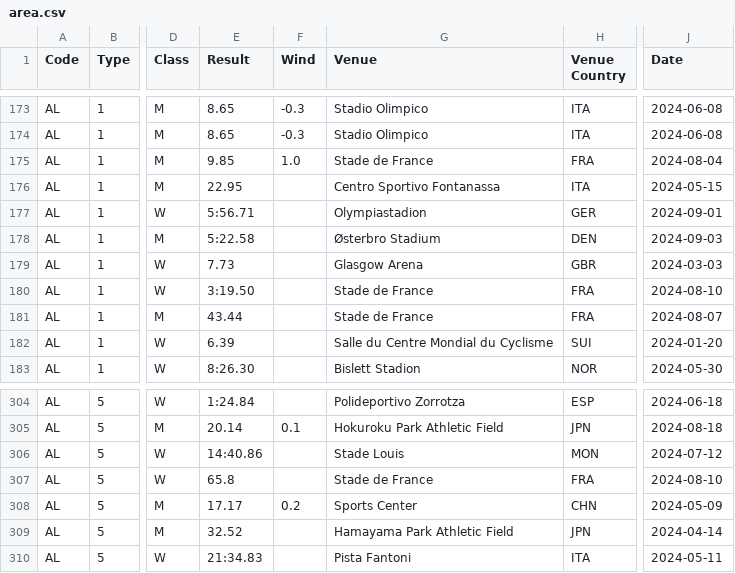
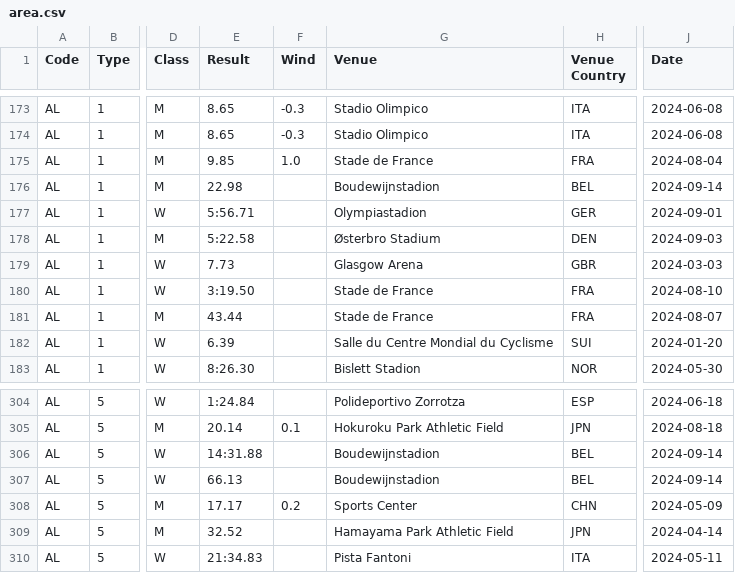
Before and after one commit to nimarion/records, a CSV file: leads/senior/area.csv, drawn as a sheet; only a part is shown, gaps mark what is left out; the diff names each change by its address in the sheet, - before the commit and + after, or states it on an @@ line.

```diff
--- a/leads/senior/area.csv
+++ b/leads/senior/area.csv
-E176 (Result): 22.95
+E176 (Result): 22.98
-G176 (Venue): Centro Sportivo Fontanassa
+G176 (Venue): Boudewijnstadion
-H176 (Venue Country): ITA
+H176 (Venue Country): BEL
-J176 (Date): 2024-05-15
+J176 (Date): 2024-09-14
-E306 (Result): 14:40.86
+E306 (Result): 14:31.88
-G306 (Venue): Stade Louis
+G306 (Venue): Boudewijnstadion
-H306 (Venue Country): MON
+H306 (Venue Country): BEL
-J306 (Date): 2024-07-12
+J306 (Date): 2024-09-14
-E307 (Result): 65.8
+E307 (Result): 66.13
-G307 (Venue): Stade de France
+G307 (Venue): Boudewijnstadion
-H307 (Venue Country): FRA
+H307 (Venue Country): BEL
-J307 (Date): 2024-08-10
+J307 (Date): 2024-09-14
```
Also changed, not shown: leads/senior/germany.csv, leads/u20/area.csv, 1 other file.
